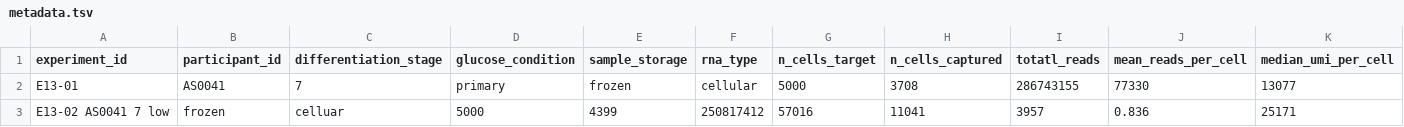
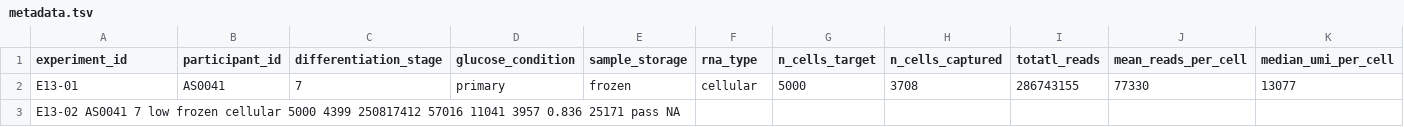
Before and after one commit to ckrilow/jupyter-notebooks, a TSV file: metadata.tsv, drawn as a sheet; only a part is shown; removed rows and columns are numbered as before the commit, all else as after; rows hold the shown columns only; the diff names each change by its address in the sheet, - before the commit and + after, or states it on an @@ line.

Commit message:
Update metadata.tsv

```diff
--- a/metadata.tsv
+++ b/metadata.tsv
-row 3: E13-02 AS0041 7 low | frozen | celluar | 5000 | 4399 | 250817412 | 57016 | 11041 | 3957 | 0.836 | 25171
+row 3: E13-02 AS0041 7 low frozen cellular 5000 4399 250817412 57016 11041 3957 0.836 25171 pass NA
```
